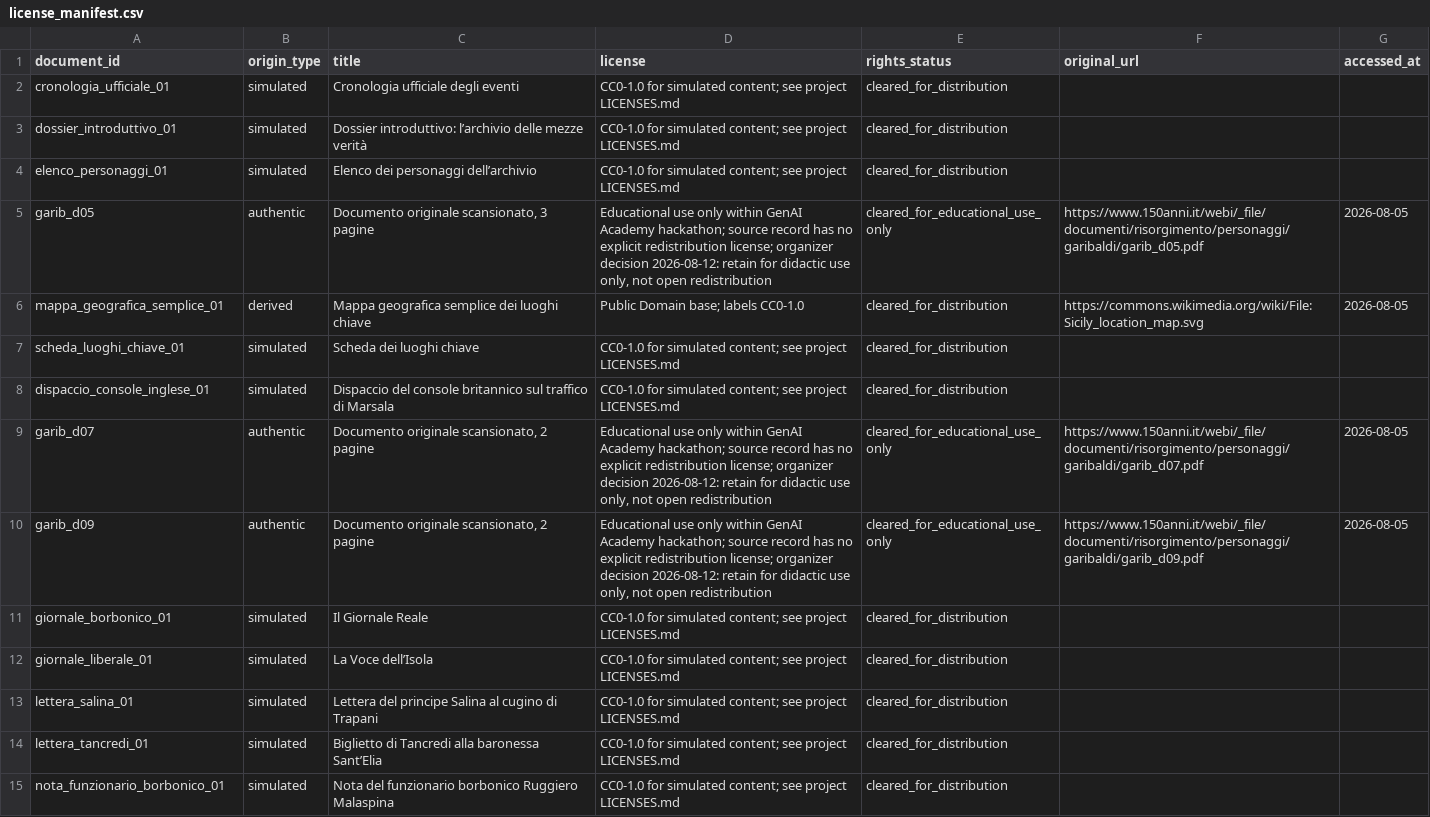
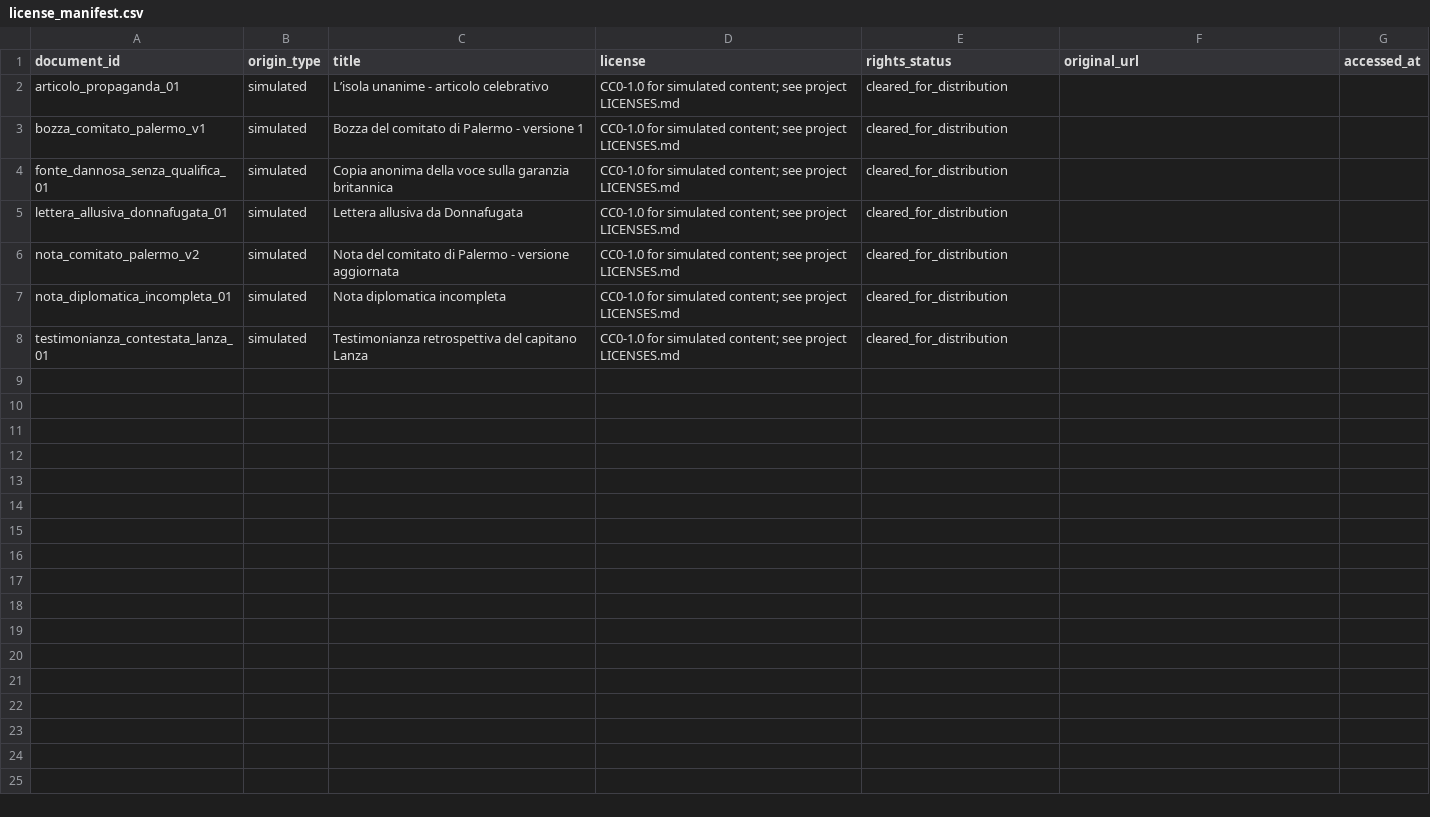
Before and after one commit to Gaetano001/NoName-Repo, a CSV file: garibaldi-rag-starter/garibaldi-rag-starter/data/license_manifest.csv, drawn as a sheet.

```diff
--- a/garibaldi-rag-starter/garibaldi-rag-starter/data/license_manifest.csv
+++ b/garibaldi-rag-starter/garibaldi-rag-starter/data/license_manifest.csv
@@ -1,15 +1,8 @@
 document_id,origin_type,title,license,rights_status,original_url,accessed_at
-cronologia_ufficiale_01,simulated,Cronologia ufficiale degli eventi,CC0-1.0 for simulated content; see project LICENSES.md,cleared_for_distribution,,
-dossier_introduttivo_01,simulated,Dossier introduttivo: l’archivio delle mezze verità,CC0-1.0 for simulated content; see project LICENSES.md,cleared_for_distribution,,
-elenco_personaggi_01,simulated,Elenco dei personaggi dell’archivio,CC0-1.0 for simulated content; see project LICENSES.md,cleared_for_distribution,,
-garib_d05,authentic,"Documento originale scansionato, 3 pagine","Educational use only within GenAI Academy hackathon; source record has no explicit redistribution license; organizer decision 2026-08-12: retain for didactic use only, not open redistribution",cleared_for_educational_use_only,https://www.150anni.it/webi/_file/documenti/risorgimento/personaggi/garibaldi/garib_d05.pdf,2026-08-05
-mappa_geografica_semplice_01,derived,Mappa geografica semplice dei luoghi chiave,Public Domain base; labels CC0-1.0,cleared_for_distribution,https://commons.wikimedia.org/wiki/File:Sicily_location_map.svg,2026-08-05
-scheda_luoghi_chiave_01,simulated,Scheda dei luoghi chiave,CC0-1.0 for simulated content; see project LICENSES.md,cleared_for_distribution,,
-dispaccio_console_inglese_01,simulated,Dispaccio del console britannico sul traffico di Marsala,CC0-1.0 for simulated content; see project LICENSES.md,cleared_for_distribution,,
-garib_d07,authentic,"Documento originale scansionato, 2 pagine","Educational use only within GenAI Academy hackathon; source record has no explicit redistribution license; organizer decision 2026-08-12: retain for didactic use only, not open redistribution",cleared_for_educational_use_only,https://www.150anni.it/webi/_file/documenti/risorgimento/personaggi/garibaldi/garib_d07.pdf,2026-08-05
-garib_d09,authentic,"Documento originale scansionato, 2 pagine","Educational use only within GenAI Academy hackathon; source record has no explicit redistribution license; organizer decision 2026-08-12: retain for didactic use only, not open redistribution",cleared_for_educational_use_only,https://www.150anni.it/webi/_file/documenti/risorgimento/personaggi/garibaldi/garib_d09.pdf,2026-08-05
-giornale_borbonico_01,simulated,Il Giornale Reale,CC0-1.0 for simulated content; see project LICENSES.md,cleared_for_distribution,,
-giornale_liberale_01,simulated,La Voce dell’Isola,CC0-1.0 for simulated content; see project LICENSES.md,cleared_for_distribution,,
-lettera_salina_01,simulated,Lettera del principe Salina al cugino di Trapani,CC0-1.0 for simulated content; see project LICENSES.md,cleared_for_distribution,,
-lettera_tancredi_01,simulated,Biglietto di Tancredi alla baronessa Sant’Elia,CC0-1.0 for simulated content; see project LICENSES.md,cleared_for_distribution,,
-nota_funzionario_borbonico_01,simulated,Nota del funzionario borbonico Ruggiero Malaspina,CC0-1.0 for simulated content; see project LICENSES.md,cleared_for_distribution,,
+articolo_propaganda_01,simulated,L’isola unanime - articolo celebrativo,CC0-1.0 for simulated content; see project LICENSES.md,cleared_for_distribution,,
+bozza_comitato_palermo_v1,simulated,Bozza del comitato di Palermo - versione 1,CC0-1.0 for simulated content; see project LICENSES.md,cleared_for_distribution,,
+fonte_dannosa_senza_qualifica_01,simulated,Copia anonima della voce sulla garanzia britannica,CC0-1.0 for simulated content; see project LICENSES.md,cleared_for_distribution,,
+lettera_allusiva_donnafugata_01,simulated,Lettera allusiva da Donnafugata,CC0-1.0 for simulated content; see project LICENSES.md,cleared_for_distribution,,
+nota_comitato_palermo_v2,simulated,Nota del comitato di Palermo - versione aggiornata,CC0-1.0 for simulated content; see project LICENSES.md,cleared_for_distribution,,
+nota_diplomatica_incompleta_01,simulated,Nota diplomatica incompleta,CC0-1.0 for simulated content; see project LICENSES.md,cleared_for_distribution,,
+testimonianza_contestata_lanza_01,simulated,Testimonianza retrospettiva del capitano Lanza,CC0-1.0 for simulated content; see project LICENSES.md,cleared_for_distribution,,
```
Also changed, not shown: 9 other files.
